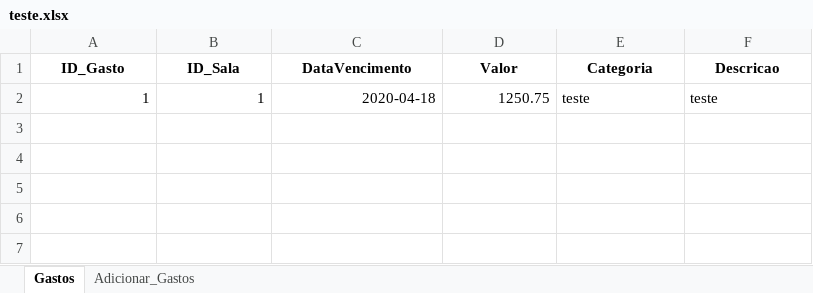
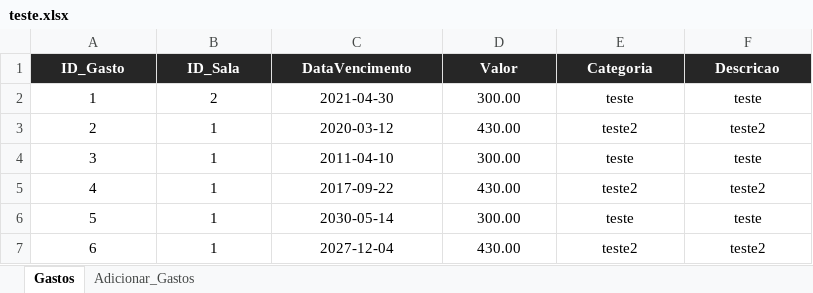
Before and after one commit to jud-as/sys_gerenciamento, an Excel workbook: excel_integration/teste.xlsx, sheet Gastos, drawn as a sheet; values as stored, in another font and other column widths than the file's, no borders; table styles not drawn; the diff names each change by its address in the sheet, - before the commit and + after, or states it on an @@ line.

Commit message:
inserção e extração de dados não tratados via excel

```diff
--- a/excel_integration/teste.xlsx (sheet Gastos)
+++ b/excel_integration/teste.xlsx (sheet Gastos)
@@ A1:F1 fill: none → #262626, text colour: black → #FFFFFF @@
-A2:D2 alignment: right
+A2:D2 alignment: center
-B2 (ID_Sala): 1
+B2 (ID_Sala): 2
-C2 (DataVencimento): 2020-04-18
+C2 (DataVencimento): 2021-04-30
-D2 (Valor): 1250.75
+D2 (Valor): 300.00
-E2:F2 alignment: left
+E2:F2 alignment: center
+row 3: 2 | 1 | 2020-03-12 | 430.00 | teste2 | teste2
+row 4: 3 | 1 | 2011-04-10 | 300.00 | teste | teste
+row 5: 4 | 1 | 2017-09-22 | 430.00 | teste2 | teste2
+row 6: 5 | 1 | 2030-05-14 | 300.00 | teste | teste
+row 7: 6 | 1 | 2027-12-04 | 430.00 | teste2 | teste2
```
Also changed, not shown: sheet Adicionar_Gastos, 2 other files.
